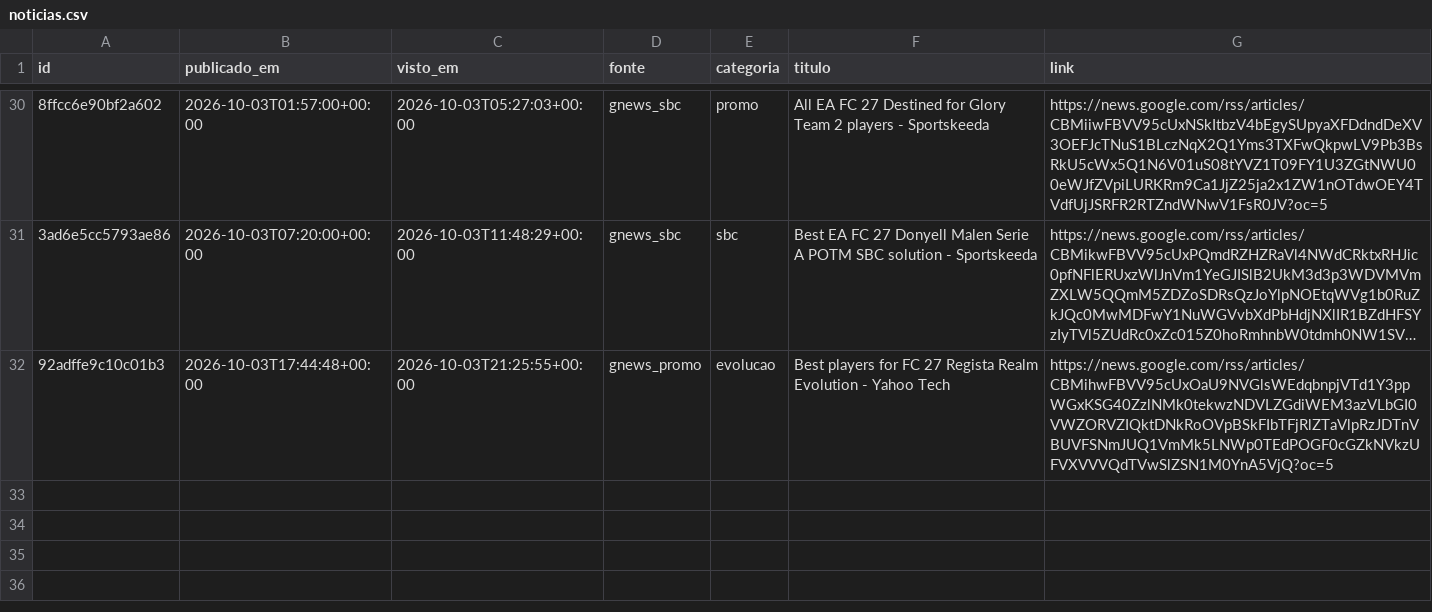
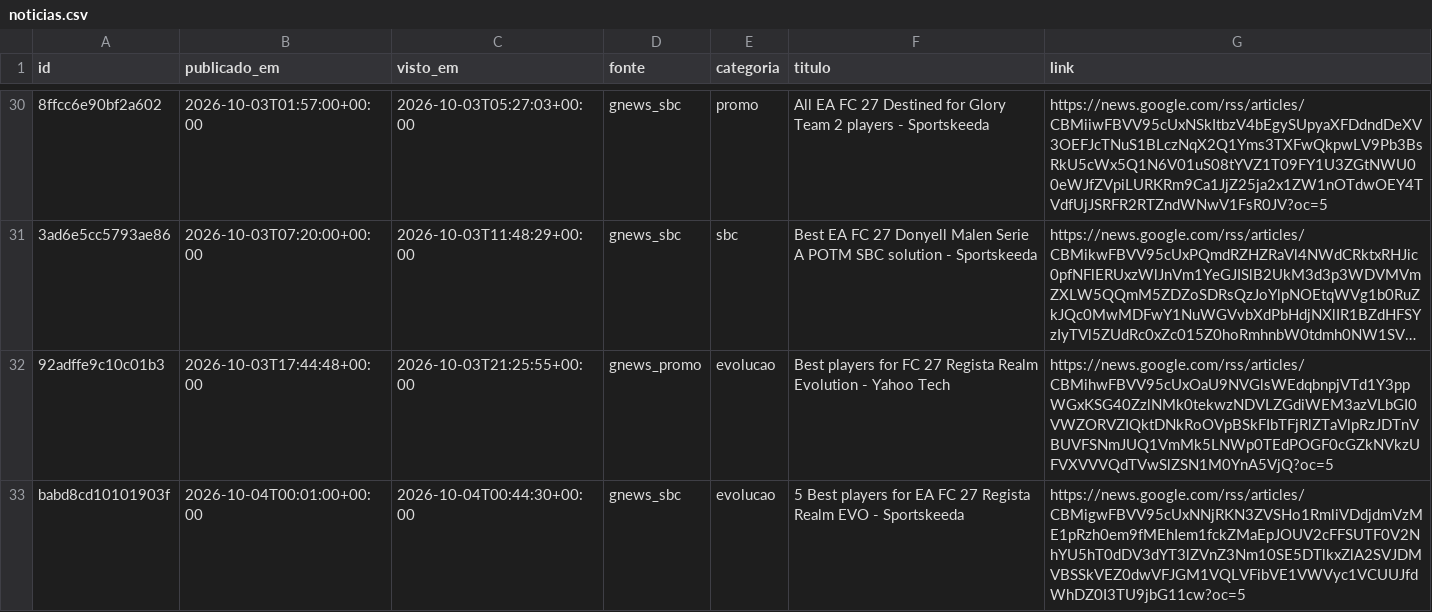
Before and after one commit to berna2001/fut-trading, a CSV file: noticias.csv, drawn as a sheet; only a part is shown, gaps mark what is left out; long unchanged cells end in …; the diff names each change by its address in the sheet, - before the commit and + after, or states it on an @@ line.

```diff
--- a/noticias.csv
+++ b/noticias.csv
+row 33: babd8cd10101903f | 2026-10-04T00:01:00+00:00 | 2026-10-04T00:44:30+00:00 | gnews_sbc | evolucao | 5 Best players for EA FC 27 Regista Realm EVO - Sportskeeda | https://news.google.com/rss/articles/CBMigwFBVV95cUxNNjRKN3ZVSHo1RmliVDdjdmVzME1pRzh0em9fMEhIem1fckZMaEpJOUV2cFFSUTF0V2NhYU5hT0dDV3dYT3lZVnZ3Nm10SE5DTlkxZlA2SVJDMVBSSkVEZ0dwVFJGM1VQLVFibVE1VWVyc1VCUUJfdWhDZ0I3TU9jbG11cw?oc=5
```
